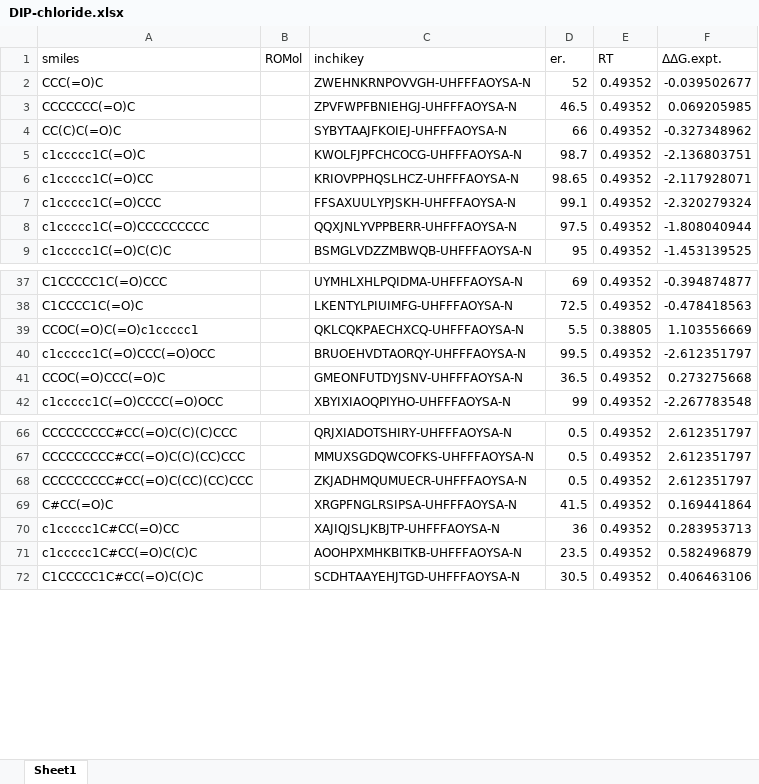
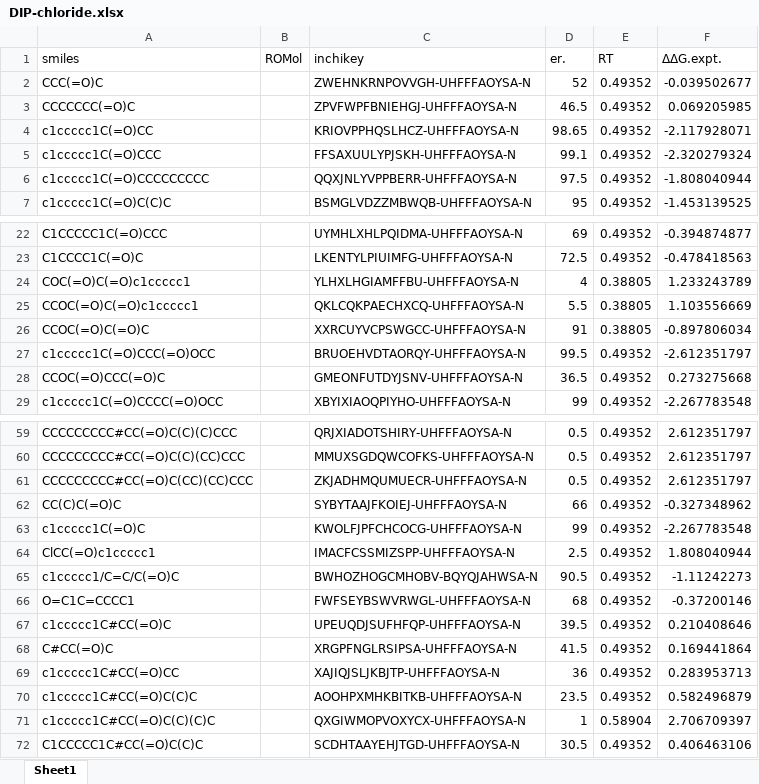
Before and after one commit to poclab-web/eCoMFA, an Excel workbook: arranged_dataset/DIP-chloride.xlsx, sheet Sheet1, drawn as a sheet; only a part is shown, gaps mark what is left out; values as stored, in another font and other column widths than the file's, no borders; charts and pictures not drawn; removed rows and columns are numbered as before the commit, all else as after; the diff covers the shown part only; the diff names each change by its address in the sheet, - before the commit and + after, or states it on an @@ line.

```diff
--- a/arranged_dataset/DIP-chloride.xlsx (sheet Sheet1)
+++ b/arranged_dataset/DIP-chloride.xlsx (sheet Sheet1)
-row 5: c1ccccc1C(=O)C |  | KWOLFJPFCHCOCG-UHFFFAOYSA-N | 98.7 | 0.49352 | -2.136803751
+row 24: COC(=O)C(=O)c1ccccc1 |  | YLHXLHGIAMFFBU-UHFFFAOYSA-N | 4 | 0.38805 | 1.233243789
+row 26: CCOC(=O)C(=O)C |  | XXRCUYVCPSWGCC-UHFFFAOYSA-N | 91 | 0.38805 | -0.897806034
@@ row 4 moved to row 62: CC(C)C(=O)C @@
+row 63: c1ccccc1C(=O)C |  | KWOLFJPFCHCOCG-UHFFFAOYSA-N | 99 | 0.49352 | -2.267783548
+row 64: ClCC(=O)c1ccccc1 |  | IMACFCSSMIZSPP-UHFFFAOYSA-N | 2.5 | 0.49352 | 1.808040944
@@ row 25 moved to row 65: c1ccccc1/C=C/C(=O)C @@
@@ row 24 moved to row 66: O=C1C=CCCC1 @@
@@ row 26 moved to row 67: c1ccccc1C#CC(=O)C @@
+row 71: c1ccccc1C#CC(=O)C(C)(C)C |  | QXGIWMOPVOXYCX-UHFFFAOYSA-N | 1 | 0.58904 | 2.706709397
```
Also changed, not shown: 5 added rows, 9 removed rows and 2 moved rows elsewhere in this sheet, charts or pictures, arranged_dataset/RuSS.xlsx, arranged_dataset/cbs.xlsx, 1 other file.
